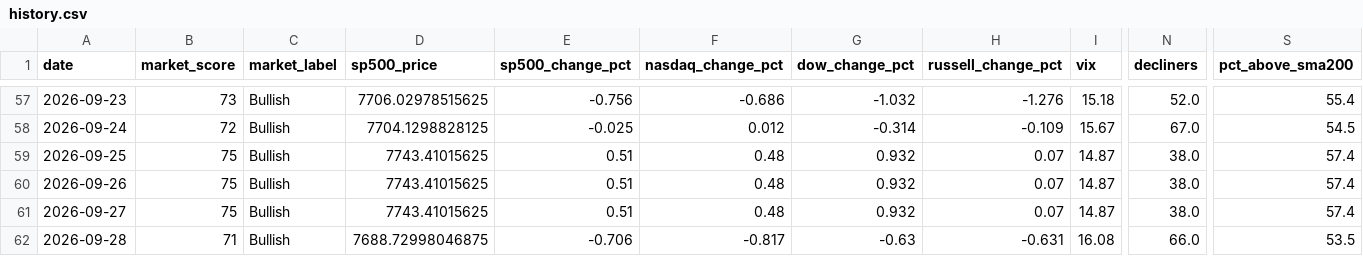
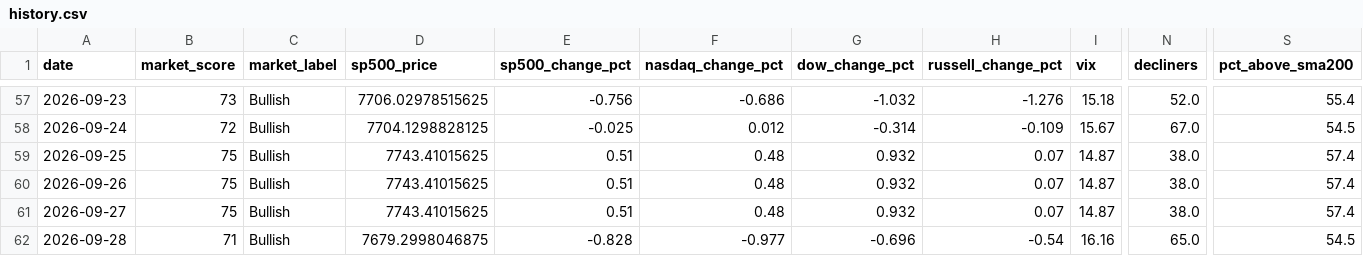
Before and after one commit to agent22793/market-dashboard, a CSV file: data/history.csv, drawn as a sheet; only a part is shown, gaps mark what is left out; the diff names each change by its address in the sheet, - before the commit and + after, or states it on an @@ line.

```diff
--- a/data/history.csv
+++ b/data/history.csv
-D62 (sp500_price): 7688.72998046875
+D62 (sp500_price): 7679.2998046875
-E62 (sp500_change_pct): -0.706
+E62 (sp500_change_pct): -0.828
-F62 (nasdaq_change_pct): -0.817
+F62 (nasdaq_change_pct): -0.977
-G62 (dow_change_pct): -0.63
+G62 (dow_change_pct): -0.696
-H62 (russell_change_pct): -0.631
+H62 (russell_change_pct): -0.54
-I62 (vix): 16.08
+I62 (vix): 16.16
-N62 (decliners): 66.0
+N62 (decliners): 65.0
-S62 (pct_above_sma200): 53.5
+S62 (pct_above_sma200): 54.5
```
Also changed, not shown: 1 other file.
